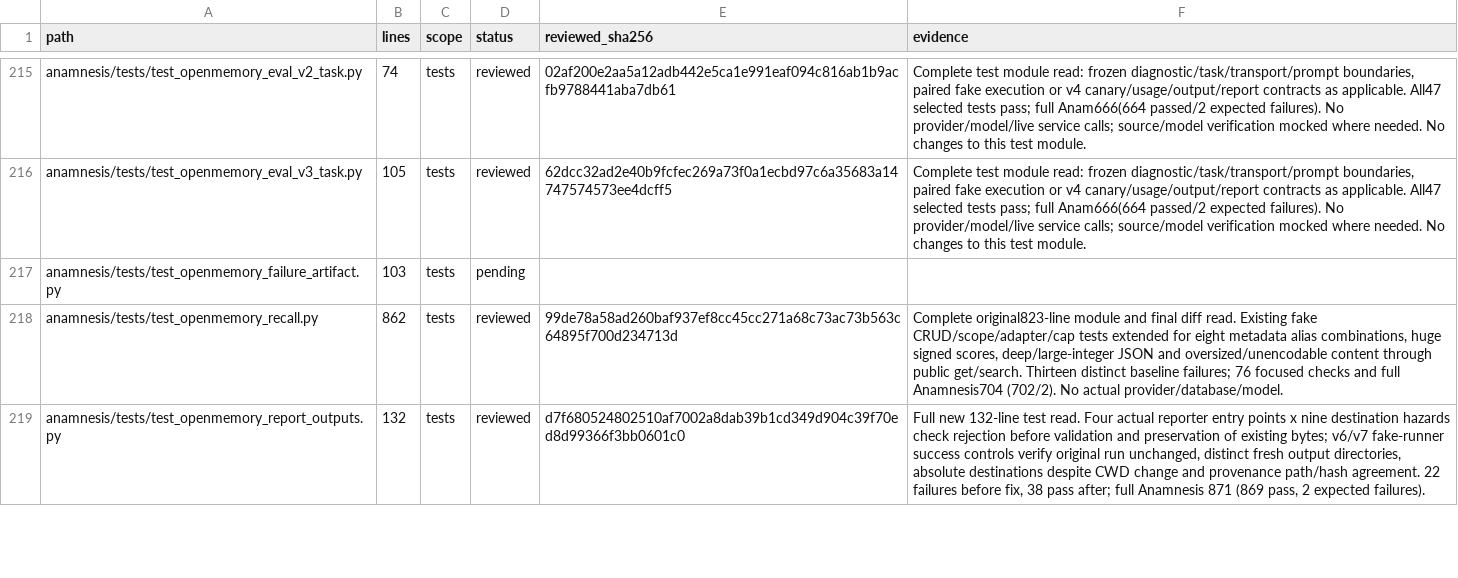
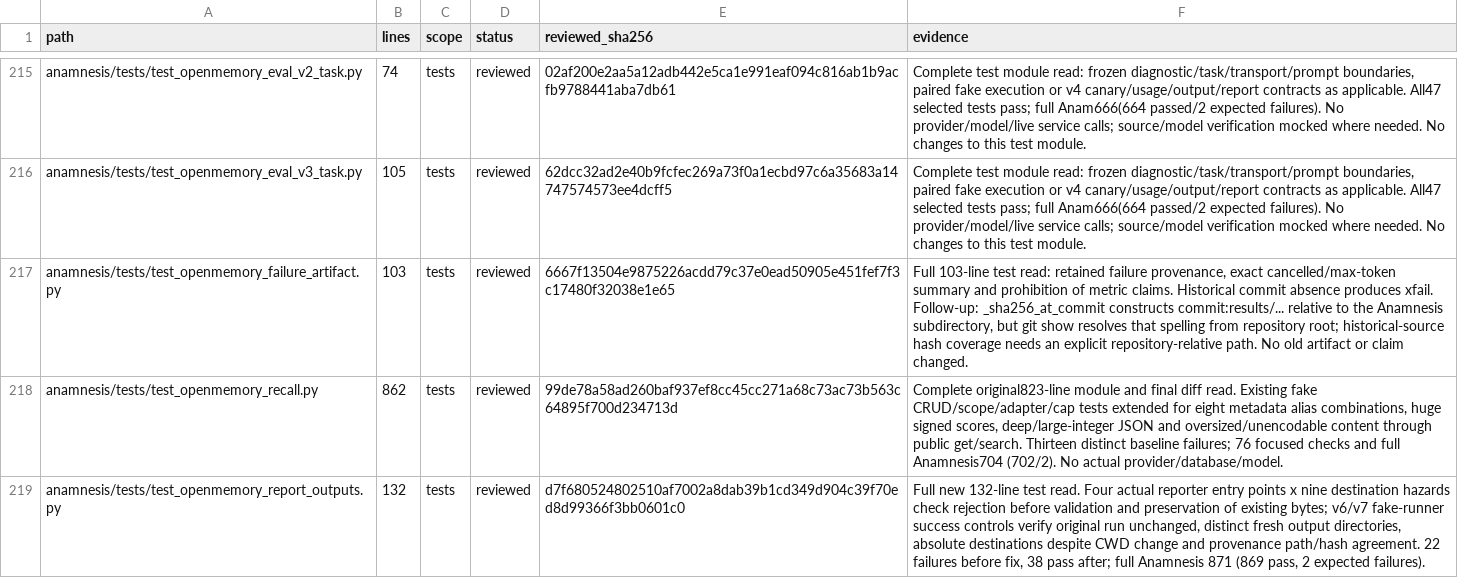
Before and after one commit to anaschatz/Cyrus, a CSV file: docs/codebase-review-coverage.csv, drawn as a sheet; only a part is shown, gaps mark what is left out; the diff covers the shown part only.

```diff
--- a/docs/codebase-review-coverage.csv
+++ b/docs/codebase-review-coverage.csv
@@ -216,3 +216,3 @@ anamnesis/tests/test_openmemory_eval_v2_task.py,74,tests,reviewed,02af200e2aa5a1
 anamnesis/tests/test_openmemory_eval_v3_task.py,105,tests,reviewed,62dcc32ad2e40b9fcfec269a73f0a1ecbd97c6a35683a14747574573ee4dcff5,"Complete test module read: frozen diagnostic/task/transport/prompt boundaries, paired fake execution or v4 canary/usage/output/report contracts as applicable. All47 selected tests pass; full Anam666(664 passed/2 expected failures). No provider/model/live service calls; source/model verification mocked where needed. No changes to this test module."
-anamnesis/tests/test_openmemory_failure_artifact.py,103,tests,pending,,
+anamnesis/tests/test_openmemory_failure_artifact.py,103,tests,reviewed,6667f13504e9875226acdd79c37e0ead50905e451fef7f3c17480f32038e1e65,"Full 103-line test read: retained failure provenance, exact cancelled/max-token summary and prohibition of metric claims. Historical commit absence produces xfail. Follow-up: _sha256_at_commit constructs commit:results/... relative to the Anamnesis subdirectory, but git show resolves that spelling from repository root; historical-source hash coverage needs an explicit repository-relative path. No old artifact or claim changed."
 anamnesis/tests/test_openmemory_recall.py,862,tests,reviewed,99de78a58ad260baf937ef8cc45cc271a68c73ac73b563c64895f700d234713d,"Complete original823-line module and final diff read. Existing fake CRUD/scope/adapter/cap tests extended for eight metadata alias combinations, huge signed scores, deep/large-integer JSON and oversized/unencodable content through public get/search. Thirteen distinct baseline failures; 76 focused checks and full Anamnesis704 (702/2). No actual provider/database/model."
```
Also changed, not shown: 1 added row and 42 edited cells elsewhere in this file, 4 other files.
